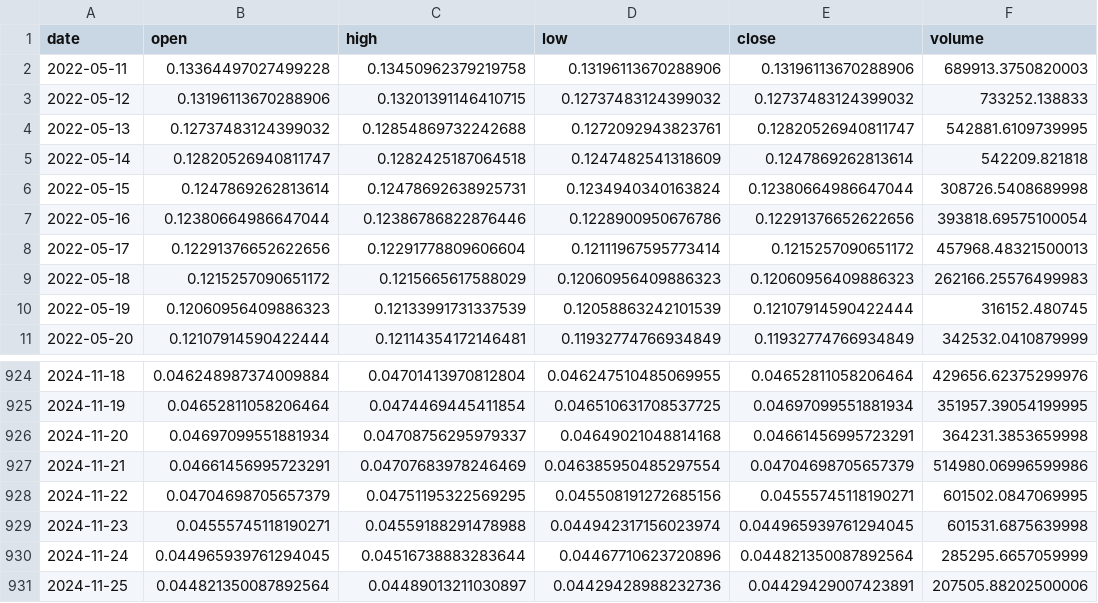
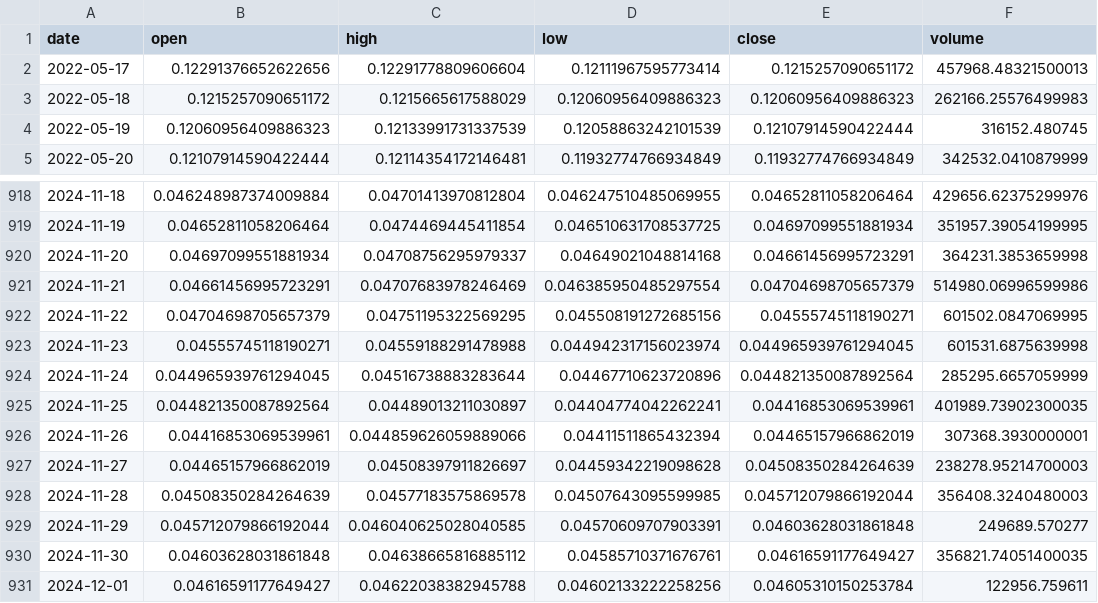
Before and after one commit to Sapient-Predictive-Analytics/dataportal, a CSV file: tokens/MIN.csv, drawn as a sheet; only a part is shown, gaps mark what is left out.

```diff
--- a/tokens/MIN.csv
+++ b/tokens/MIN.csv
@@ -1,8 +1,2 @@
 date,open,high,low,close,volume
-2022-05-11,0.13364497027499228,0.13450962379219758,0.13196113670288906,0.13196113670288906,689913.3750820003
-2022-05-12,0.13196113670288906,0.13201391146410715,0.12737483124399032,0.12737483124399032,733252.138833
-2022-05-13,0.12737483124399032,0.12854869732242688,0.1272092943823761,0.12820526940811747,542881.6109739995
-2022-05-14,0.12820526940811747,0.1282425187064518,0.1247482541318609,0.1247869262813614,542209.821818
-2022-05-15,0.1247869262813614,0.12478692638925731,0.1234940340163824,0.12380664986647044,308726.5408689998
-2022-05-16,0.12380664986647044,0.12386786822876446,0.1228900950676786,0.12291376652622656,393818.69575100054
 2022-05-17,0.12291376652622656,0.12291778809606604,0.12111967595773414,0.1215257090651172,457968.48321500013
@@ -930,2 +924,8 @@ date,open,high,low,close,volume
 2024-11-24,0.044965939761294045,0.04516738883283644,0.04467710623720896,0.044821350087892564,285295.6657059999
-2024-11-25,0.044821350087892564,0.04489013211030897,0.04429428988232736,0.04429429007423891,207505.88202500006
+2024-11-25,0.044821350087892564,0.04489013211030897,0.04404774042262241,0.04416853069539961,401989.73902300035
+2024-11-26,0.04416853069539961,0.044859626059889066,0.04411511865432394,0.04465157966862019,307368.3930000001
+2024-11-27,0.04465157966862019,0.04508397911826697,0.04459342219098628,0.04508350284264639,238278.95214700003
+2024-11-28,0.04508350284264639,0.04577183575869578,0.04507643095599985,0.045712079866192044,356408.3240480003
+2024-11-29,0.045712079866192044,0.046040625028040585,0.04570609707903391,0.04603628031861848,249689.570277
+2024-11-30,0.04603628031861848,0.04638665816885112,0.04585710371676761,0.04616591177649427,356821.74051400035
+2024-12-01,0.04616591177649427,0.04622038382945788,0.04602133222258256,0.04605310150253784,122956.759611
```
Also changed, not shown: tokens/LENFI.csv, tokens/NEWM.csv, 1 other file.
